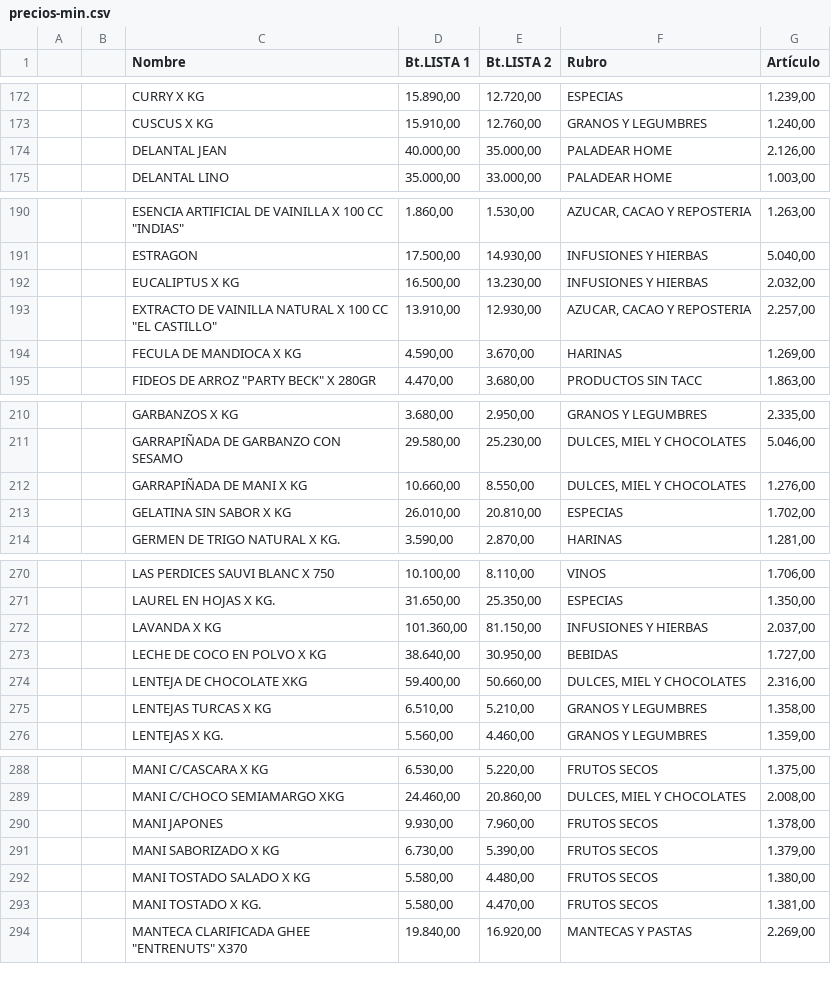
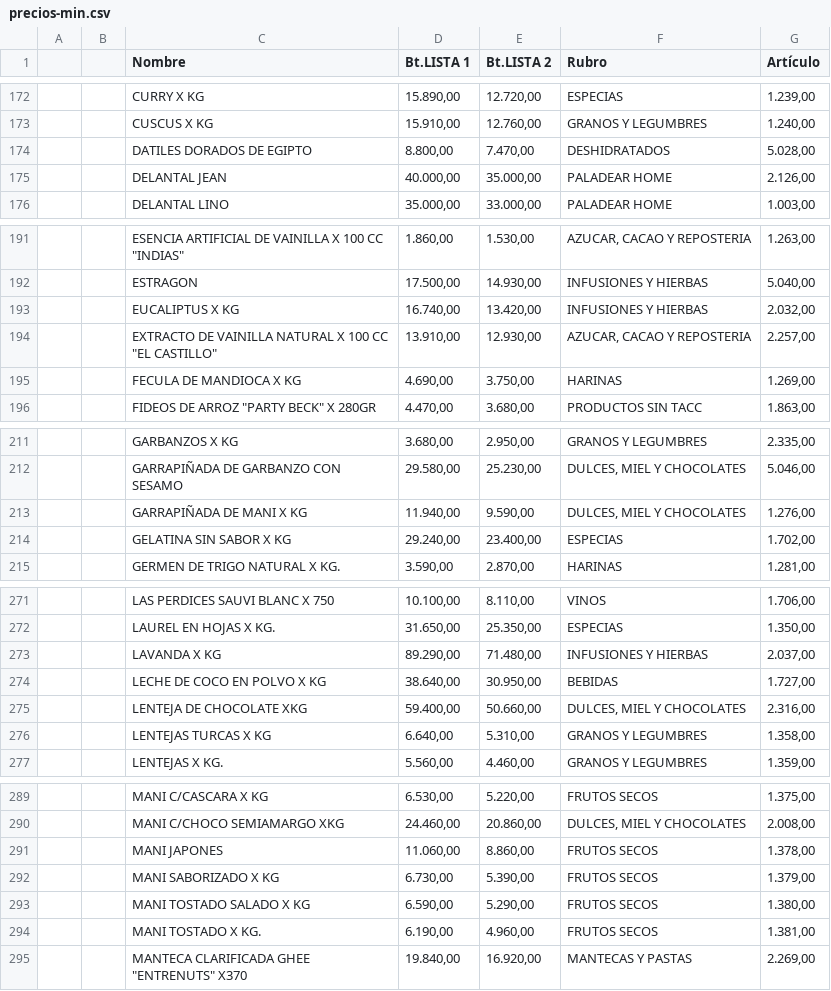
Before and after one commit to paladear/paladeartienda-test, a CSV file: precios-min.csv, drawn as a sheet; only a part is shown, gaps mark what is left out; the diff covers the shown part only.

Commit message:
Precios desde E-Pyme (545 productos)

```diff
--- a/precios-min.csv
+++ b/precios-min.csv
@@ -173,2 +173,3 @@
 ,,CUSCUS X KG,"15.910,00","12.760,00",GRANOS Y LEGUMBRES,"1.240,00"
+,,DATILES DORADOS DE EGIPTO,"8.800,00","7.470,00",DESHIDRATADOS,"5.028,00"
 ,,DELANTAL JEAN,"40.000,00","35.000,00",PALADEAR HOME,"2.126,00"
@@ -191,5 +192,5 @@
 ,,ESTRAGON,"17.500,00","14.930,00",INFUSIONES Y HIERBAS,"5.040,00"
-,,EUCALIPTUS X KG,"16.500,00","13.230,00",INFUSIONES Y HIERBAS,"2.032,00"
+,,EUCALIPTUS X KG,"16.740,00","13.420,00",INFUSIONES Y HIERBAS,"2.032,00"
 ,,"EXTRACTO DE VAINILLA NATURAL X 100 CC ""EL CASTILLO""","13.910,00","12.930,00","AZUCAR, CACAO Y REPOSTERIA","2.257,00"
-,,FECULA DE MANDIOCA X KG,"4.590,00","3.670,00",HARINAS,"1.269,00"
+,,FECULA DE MANDIOCA X KG,"4.690,00","3.750,00",HARINAS,"1.269,00"
 ,,"FIDEOS DE ARROZ ""PARTY BECK"" X 280GR","4.470,00","3.680,00",PRODUCTOS SIN TACC,"1.863,00"
@@ -211,4 +212,4 @@
 ,,GARRAPIÑADA DE GARBANZO CON SESAMO,"29.580,00","25.230,00","DULCES, MIEL Y CHOCOLATES","5.046,00"
-,,GARRAPIÑADA DE MANI X KG,"10.660,00","8.550,00","DULCES, MIEL Y CHOCOLATES","1.276,00"
-,,GELATINA SIN SABOR X KG,"26.010,00","20.810,00",ESPECIAS,"1.702,00"
+,,GARRAPIÑADA DE MANI X KG,"11.940,00","9.590,00","DULCES, MIEL Y CHOCOLATES","1.276,00"
+,,GELATINA SIN SABOR X KG,"29.240,00","23.400,00",ESPECIAS,"1.702,00"
 ,,GERMEN DE TRIGO NATURAL X KG.,"3.590,00","2.870,00",HARINAS,"1.281,00"
@@ -271,6 +272,6 @@
 ,,LAUREL EN HOJAS X KG.,"31.650,00","25.350,00",ESPECIAS,"1.350,00"
-,,LAVANDA X KG,"101.360,00","81.150,00",INFUSIONES Y HIERBAS,"2.037,00"
+,,LAVANDA X KG,"89.290,00","71.480,00",INFUSIONES Y HIERBAS,"2.037,00"
 ,,LECHE DE COCO EN POLVO X KG,"38.640,00","30.950,00",BEBIDAS,"1.727,00"
 ,,LENTEJA DE CHOCOLATE XKG,"59.400,00","50.660,00","DULCES, MIEL Y CHOCOLATES","2.316,00"
-,,LENTEJAS TURCAS X KG,"6.510,00","5.210,00",GRANOS Y LEGUMBRES,"1.358,00"
+,,LENTEJAS TURCAS X KG,"6.640,00","5.310,00",GRANOS Y LEGUMBRES,"1.358,00"
 ,,LENTEJAS X KG.,"5.560,00","4.460,00",GRANOS Y LEGUMBRES,"1.359,00"
@@ -289,6 +290,6 @@
 ,,MANI C/CHOCO SEMIAMARGO XKG,"24.460,00","20.860,00","DULCES, MIEL Y CHOCOLATES","2.008,00"
-,,MANI JAPONES,"9.930,00","7.960,00",FRUTOS SECOS,"1.378,00"
+,,MANI JAPONES,"11.060,00","8.860,00",FRUTOS SECOS,"1.378,00"
 ,,MANI SABORIZADO X KG,"6.730,00","5.390,00",FRUTOS SECOS,"1.379,00"
-,,MANI TOSTADO SALADO X KG,"5.580,00","4.480,00",FRUTOS SECOS,"1.380,00"
-,,MANI TOSTADO X KG.,"5.580,00","4.470,00",FRUTOS SECOS,"1.381,00"
+,,MANI TOSTADO SALADO X KG,"6.590,00","5.290,00",FRUTOS SECOS,"1.380,00"
+,,MANI TOSTADO X KG.,"6.190,00","4.960,00",FRUTOS SECOS,"1.381,00"
 ,,"MANTECA CLARIFICADA GHEE ""ENTRENUTS"" X370","19.840,00","16.920,00",MANTECAS Y PASTAS,"2.269,00"
```
Also changed, not shown: 34 edited cells elsewhere in this file, 1 other file.
